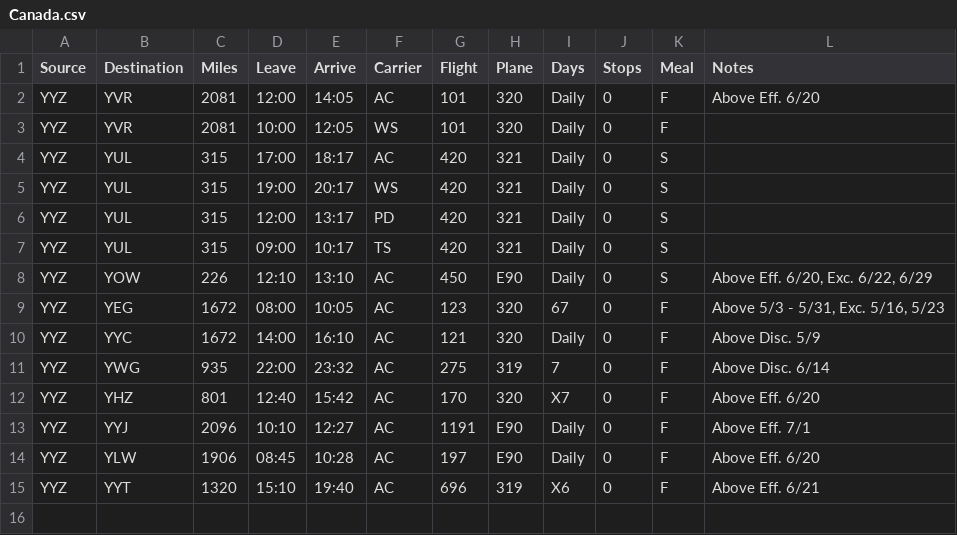
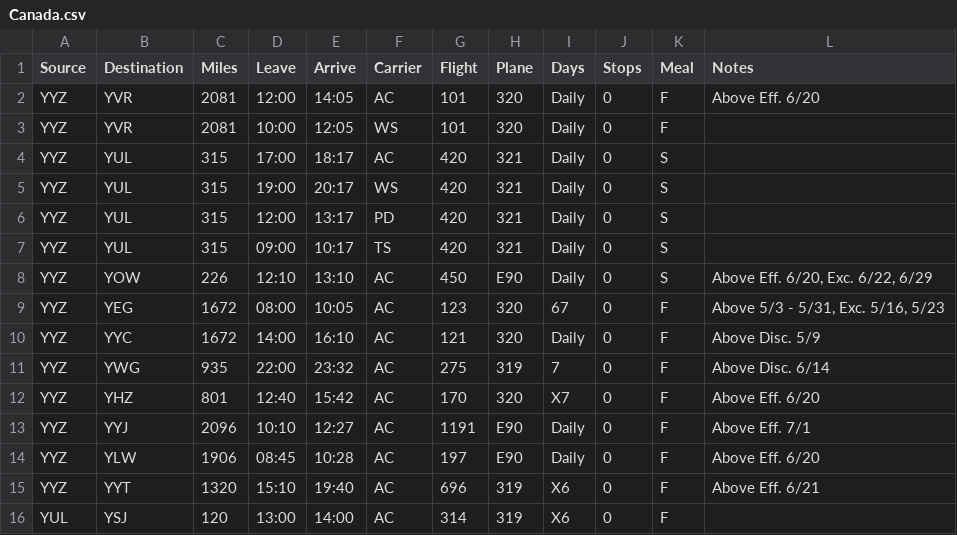
Before and after one commit to brastoise/flightmapper, a CSV file: data/Canada.csv, drawn as a sheet; the diff names each change by its address in the sheet, - before the commit and + after, or states it on an @@ line.

```diff
--- a/data/Canada.csv
+++ b/data/Canada.csv
+row 16: YUL | YSJ | 120 | 13:00 | 14:00 | AC | 314 | 319 | X6 | 0 | F
```
Also changed, not shown: 1 other file.
